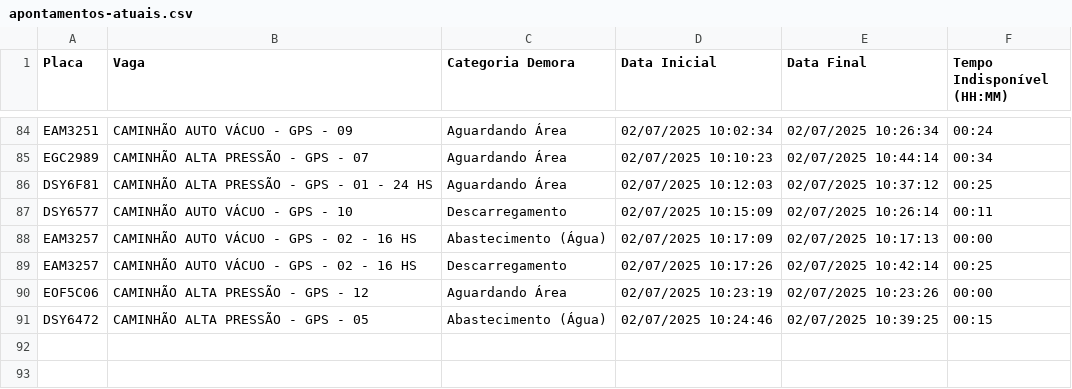
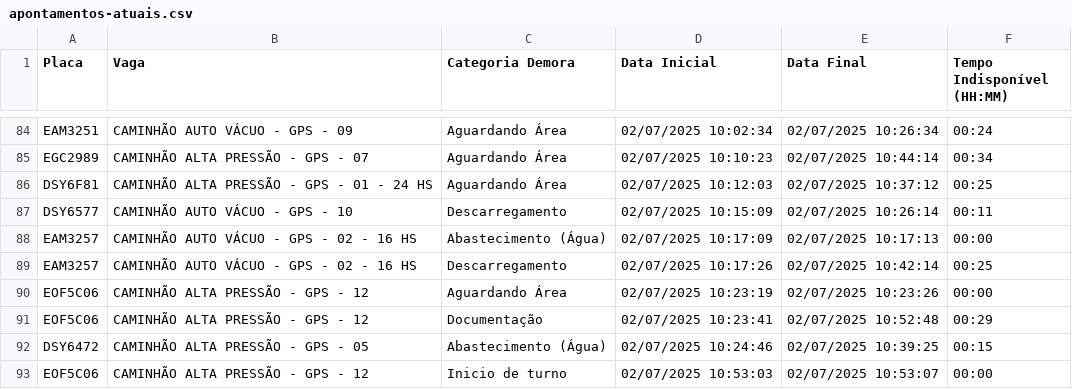
Before and after one commit to GrupoGps-Mecanizada/Apontamento-Dos-Tablets, a CSV file: data/apontamentos-atuais.csv, drawn as a sheet; only a part is shown, gaps mark what is left out; the diff names each change by its address in the sheet, - before the commit and + after, or states it on an @@ line.

Commit message:
🔄 Auto v3.3 - Refresh: 56 | Data: 1 - 02/07/2025, 10:57:58

```diff
--- a/data/apontamentos-atuais.csv
+++ b/data/apontamentos-atuais.csv
+row 91: EOF5C06 | CAMINHÃO ALTA PRESSÃO - GPS - 12 | Documentação | 02/07/2025 10:23:41 | 02/07/2025 10:52:48 | 00:29
+row 93: EOF5C06 | CAMINHÃO ALTA PRESSÃO - GPS - 12 | Inicio de turno | 02/07/2025 10:53:03 | 02/07/2025 10:53:07 | 00:00
```
